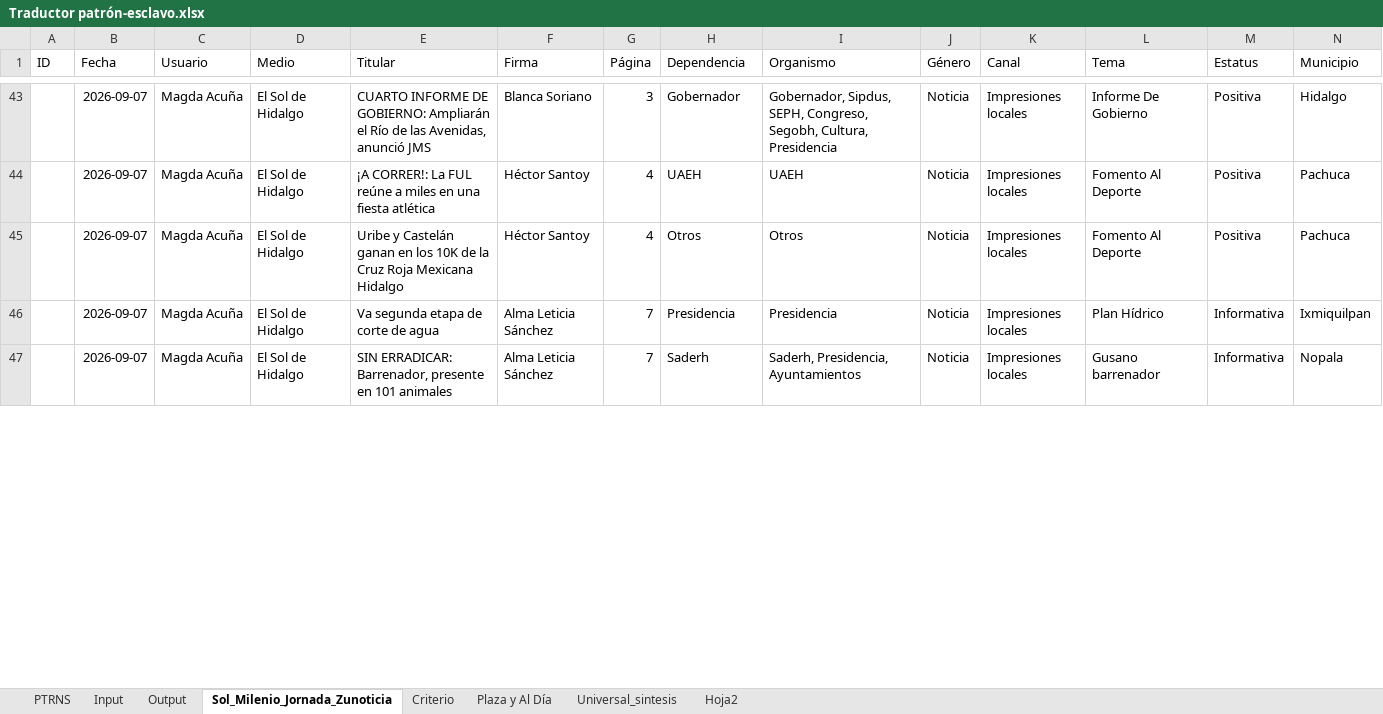
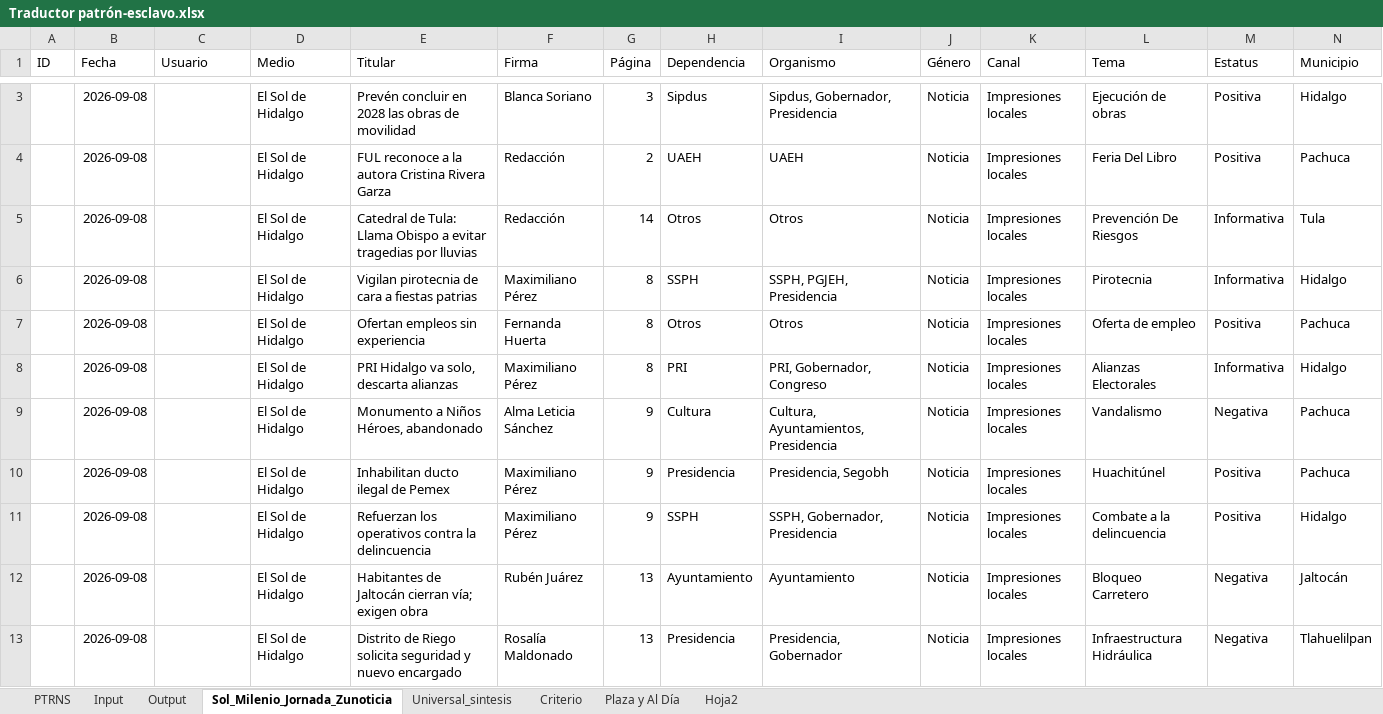
Before and after one commit to thelonious9/capturanotas, an Excel workbook: Traductor patrón-esclavo.xlsx, sheet Sol_Milenio_Jornada_Zunoticia, drawn as a sheet; only a part is shown, gaps mark what is left out; values as stored, in another font and other column widths than the file's, no borders; table styles not drawn; removed rows and columns are numbered as before the commit, all else as after; the diff covers the shown part only; the diff names each change by its address in the sheet, - before the commit and + after, or states it on an @@ line.

```diff
--- a/Traductor patrón-esclavo.xlsx (sheet Sol_Milenio_Jornada_Zunoticia)
+++ b/Traductor patrón-esclavo.xlsx (sheet Sol_Milenio_Jornada_Zunoticia)
@@ sheet tab order changed: PTRNS | Input | Output | Sol_Milenio_Jornada_Zunoticia | Universal_sintesis | Criterio | Plaza y Al Día | Hoja2 @@
-B3:B4 (Fecha): 2026-09-07
+B3:B4 (Fecha): 2026-09-08
-C3:C4 (Usuario): Magda Acuña
+C3:C4 (Usuario): (empty)
-E3 (Titular): CUARTO INFORME DE GOBIERNO: Ampliarán el Río de las Avenidas, anunció JMS
+E3 (Titular): Prevén concluir en 2028 las obras de movilidad
-H3 (Dependencia): Gobernador
+H3 (Dependencia): Sipdus
-I3 (Organismo): Gobernador, Sipdus, SEPH, Congreso, Segobh, Cultura, Presidencia
+I3 (Organismo): Sipdus, Gobernador, Presidencia
-L3 (Tema): Informe De Gobierno
+L3 (Tema): Ejecución de obras
-E4 (Titular): ¡A CORRER!: La FUL reúne a miles en una fiesta atlética
+E4 (Titular): FUL reconoce a la autora Cristina Rivera Garza
-F4 (Firma): Héctor Santoy
+F4 (Firma): Redacción
-G4 (Página): 4
+G4 (Página): 2
-L4 (Tema): Fomento Al Deporte
+L4 (Tema): Feria Del Libro
+row 5:  | 2026-09-08 |  | El Sol de Hidalgo | Catedral de Tula: Llama Obispo a evitar tragedias por lluvias | Redacción | 14 | Otros | Otros | Noticia | Impresiones locales | Prevención De Riesgos | Informativa | Tula
+row 6:  | 2026-09-08 |  | El Sol de Hidalgo | Vigilan pirotecnia de cara a fiestas patrias | Maximiliano Pérez | 8 | SSPH | SSPH, PGJEH, Presidencia | Noticia | Impresiones locales | Pirotecnia | Informativa | Hidalgo
-B7 (Fecha): 2026-09-07
+B7 (Fecha): 2026-09-08
-C7 (Usuario): Magda Acuña
+C7 (Usuario): (empty)
-E7 (Titular): Uribe y Castelán ganan en los 10K de la Cruz Roja Mexicana Hidalgo
+E7 (Titular): Ofertan empleos sin experiencia
-F7 (Firma): Héctor Santoy
+F7 (Firma): Fernanda Huerta
-G7 (Página): 4
+G7 (Página): 8
-L7 (Tema): Fomento Al Deporte
+L7 (Tema): Oferta de empleo
-row 46:  | 2026-09-07 | Magda Acuña | El Sol de Hidalgo | Va segunda etapa de corte de agua | Alma Leticia Sánchez | 7 | Presidencia | Presidencia | Noticia | Impresiones locales | Plan Hídrico | Informativa | Ixmiquilpan
-row 47:  | 2026-09-07 | Magda Acuña | El Sol de Hidalgo | SIN ERRADICAR: Barrenador, presente en 101 animales | Alma Leticia Sánchez | 7 | Saderh | Saderh, Presidencia, Ayuntamientos | Noticia | Impresiones locales | Gusano barrenador | Informativa | Nopala
+row 8:  | 2026-09-08 |  | El Sol de Hidalgo | PRI Hidalgo va solo, descarta alianzas | Maximiliano Pérez | 8 | PRI | PRI, Gobernador, Congreso | Noticia | Impresiones locales | Alianzas Electorales | Informativa | Hidalgo
+row 9:  | 2026-09-08 |  | El Sol de Hidalgo | Monumento a Niños Héroes, abandonado | Alma Leticia Sánchez | 9 | Cultura | Cultura, Ayuntamientos, Presidencia | Noticia | Impresiones locales | Vandalismo | Negativa | Pachuca
+row 10:  | 2026-09-08 |  | El Sol de Hidalgo | Inhabilitan ducto ilegal de Pemex | Maximiliano Pérez | 9 | Presidencia | Presidencia, Segobh | Noticia | Impresiones locales | Huachitúnel | Positiva | Pachuca
+row 11:  | 2026-09-08 |  | El Sol de Hidalgo | Refuerzan los operativos contra la delincuencia | Maximiliano Pérez | 9 | SSPH | SSPH, Gobernador, Presidencia | Noticia | Impresiones locales | Combate a la delincuencia | Positiva | Hidalgo
+row 12:  | 2026-09-08 |  | El Sol de Hidalgo | Habitantes de Jaltocán cierran vía; exigen obra | Rubén Juárez | 13 | Ayuntamiento | Ayuntamiento | Noticia | Impresiones locales | Bloqueo Carretero | Negativa | Jaltocán
+row 13:  | 2026-09-08 |  | El Sol de Hidalgo | Distrito de Riego solicita seguridad y nuevo encargado | Rosalía Maldonado | 13 | Presidencia | Presidencia, Gobernador | Noticia | Impresiones locales | Infraestructura Hidráulica | Negativa | Tlahuelilpan
```
Also changed, not shown: 10 added rows, 57 removed rows and 58 edited cells elsewhere in this sheet, sheet Input, sheet Output, sheet PTRNS, sheet Universal_sintesis, sheet Plaza y Al Día, sheet Criterio, 1 more sheet.
